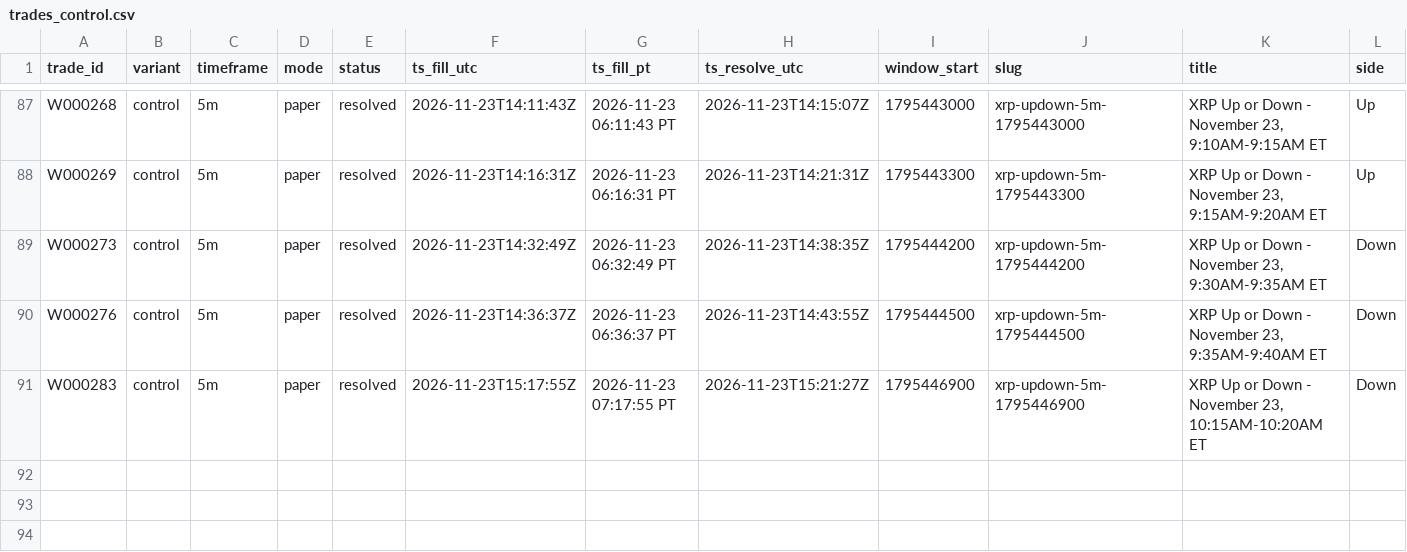
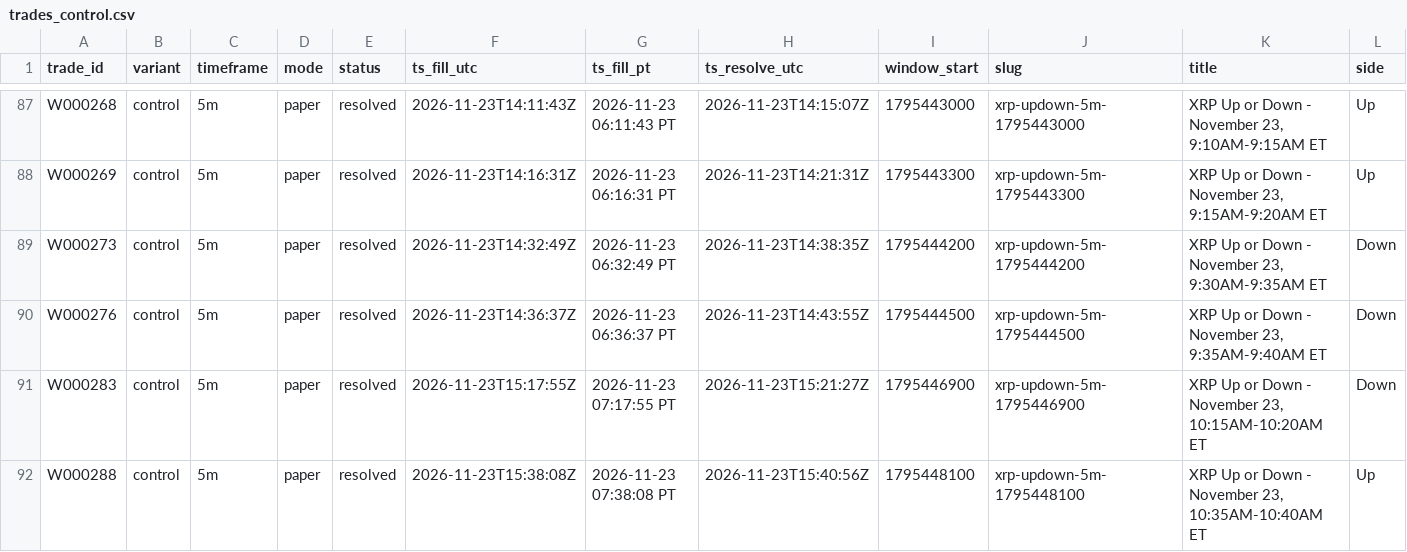
Before and after one commit to michaeldeuchar-dotcom/xrp-paper-bot, a CSV file: data/week2/trades_control.csv, drawn as a sheet; only a part is shown, gaps mark what is left out; rows hold the shown columns only; the diff names each change by its address in the sheet, - before the commit and + after, or states it on an @@ line.

```diff
--- a/data/week2/trades_control.csv
+++ b/data/week2/trades_control.csv
+row 92: W000288 | control | 5m | paper | resolved | 2026-11-23T15:38:08Z | 2026-11-23 07:38:08 PT | 2026-11-23T15:40:56Z | 1795448100 | xrp-updown-5m-1795448100 | XRP Up or Down - November 23, 10:35AM-10:40AM ET | Up
```
Also changed, not shown: data/week2/auto_pick_switches.csv, data/week2/trades_ride_favorite_80.csv, 5 other files.
